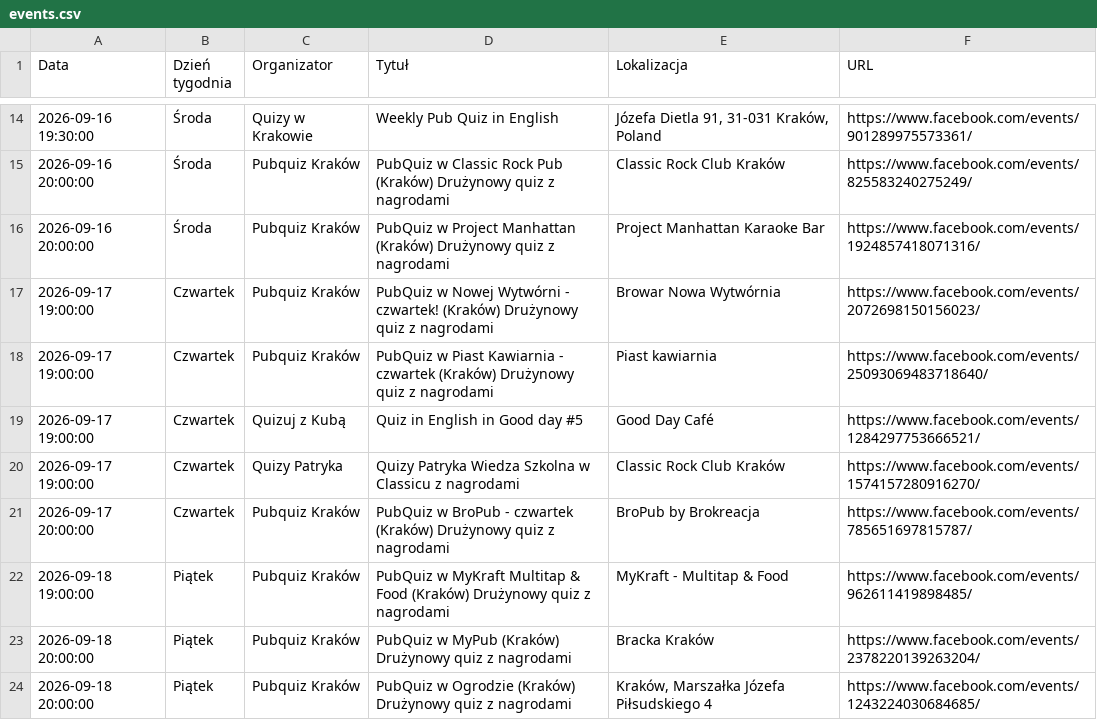
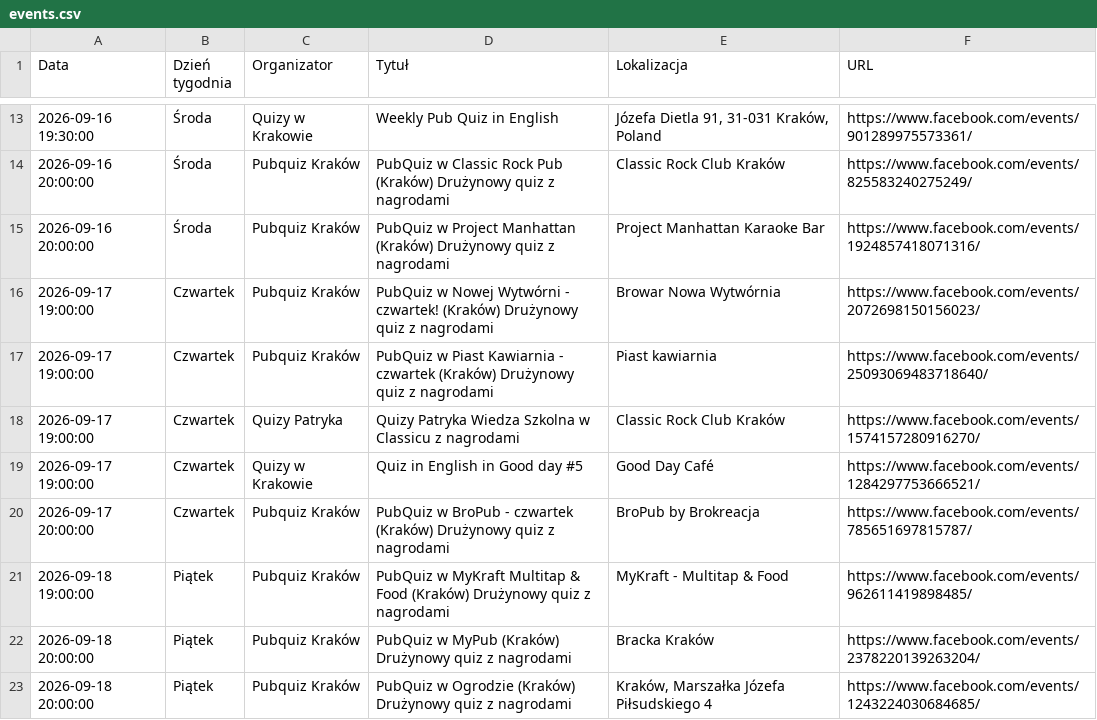
Before and after one commit to jwnuk/quiz_finder, a CSV file: events.csv, drawn as a sheet; only a part is shown, gaps mark what is left out; removed rows and columns are numbered as before the commit, all else as after; the diff covers the shown part only; the diff names each change by its address in the sheet, - before the commit and + after, or states it on an @@ line.

Commit message:
Events update

```diff
--- a/events.csv
+++ b/events.csv
-row 19: 2026-09-17 19:00:00 | Czwartek | Quizuj z Kubą | Quiz in English in Good day #5 | Good Day Café | https://www.facebook.com/events/1284297753666521/
+row 19: 2026-09-17 19:00:00 | Czwartek | Quizy w Krakowie | Quiz in English in Good day #5 | Good Day Café | https://www.facebook.com/events/1284297753666521/
```
Also changed, not shown: 3 added rows, 3 removed rows and 1 edited cell elsewhere in this file.
